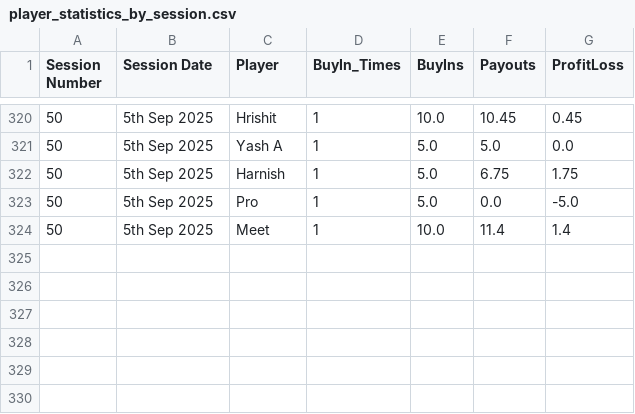
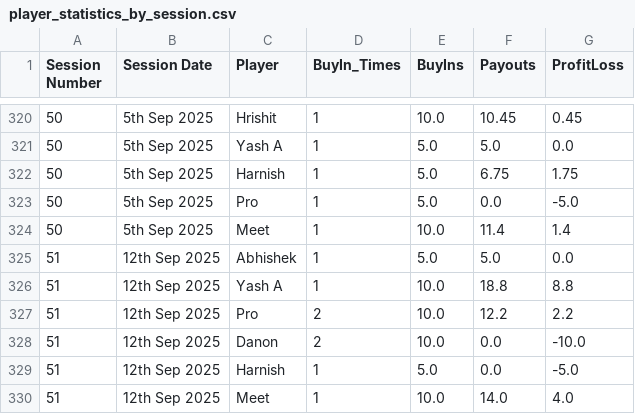
Before and after one commit to meet989898/Poker-Stats, a CSV file: player_statistics_by_session.csv, drawn as a sheet; only a part is shown, gaps mark what is left out.

Commit message:
Stats Updated For 12th September 2025

```diff
--- a/player_statistics_by_session.csv
+++ b/player_statistics_by_session.csv
@@ -324 +324,7 @@ Session Number,Session Date,Player,BuyIn_Times,BuyIns,Payouts,ProfitLoss
 50,5th Sep 2025,Meet,1,10.0,11.4,1.4
+51,12th Sep 2025,Abhishek,1,5.0,5.0,0.0
+51,12th Sep 2025,Yash A,1,10.0,18.8,8.8
+51,12th Sep 2025,Pro,2,10.0,12.2,2.2
+51,12th Sep 2025,Danon,2,10.0,0.0,-10.0
+51,12th Sep 2025,Harnish,1,5.0,0.0,-5.0
+51,12th Sep 2025,Meet,1,10.0,14.0,4.0
```
